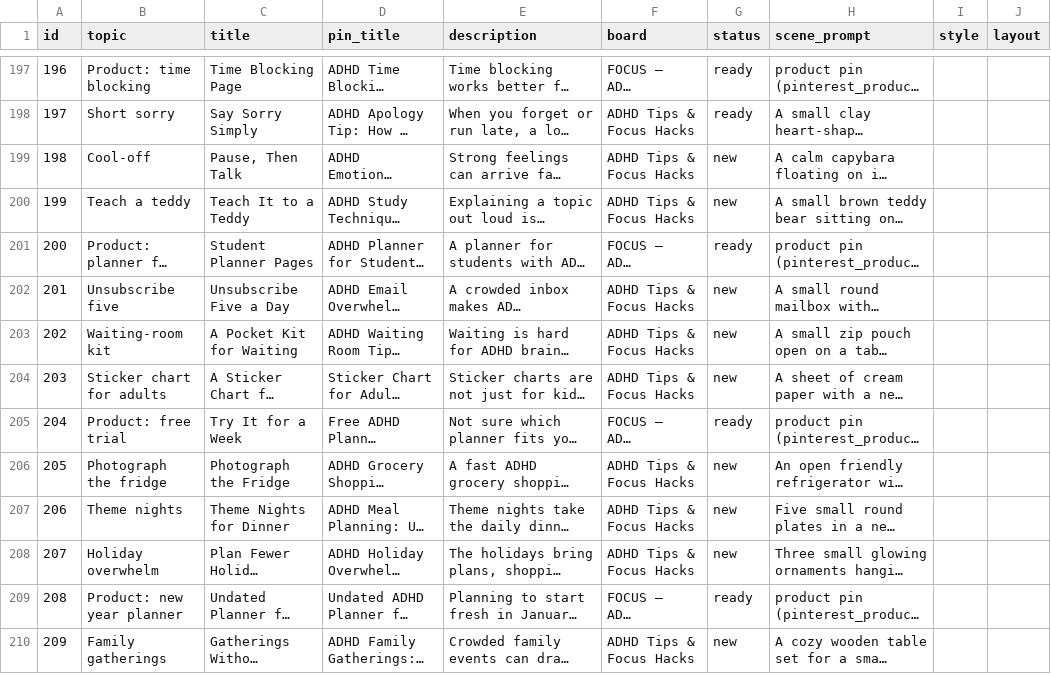
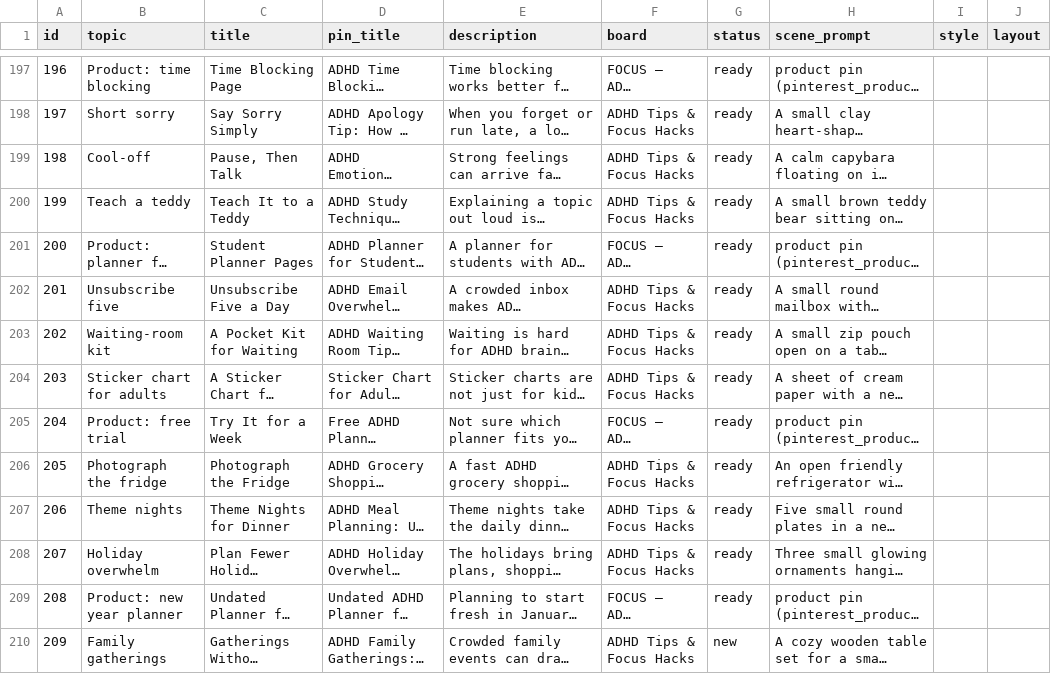
Before and after one commit to vivaticvv-cyber/focus-pins, a CSV file: pins.csv, drawn as a sheet; only a part is shown, gaps mark what is left out; long unchanged cells end in …; the diff names each change by its address in the sheet, - before the commit and + after, or states it on an @@ line.

```diff
--- a/pins.csv
+++ b/pins.csv
-G199:G200 (status): new
+G199:G200 (status): ready
-G202:G204 (status): new
+G202:G204 (status): ready
-G206:G208 (status): new
+G206:G208 (status): ready
```
Also changed, not shown: 8 other files.
